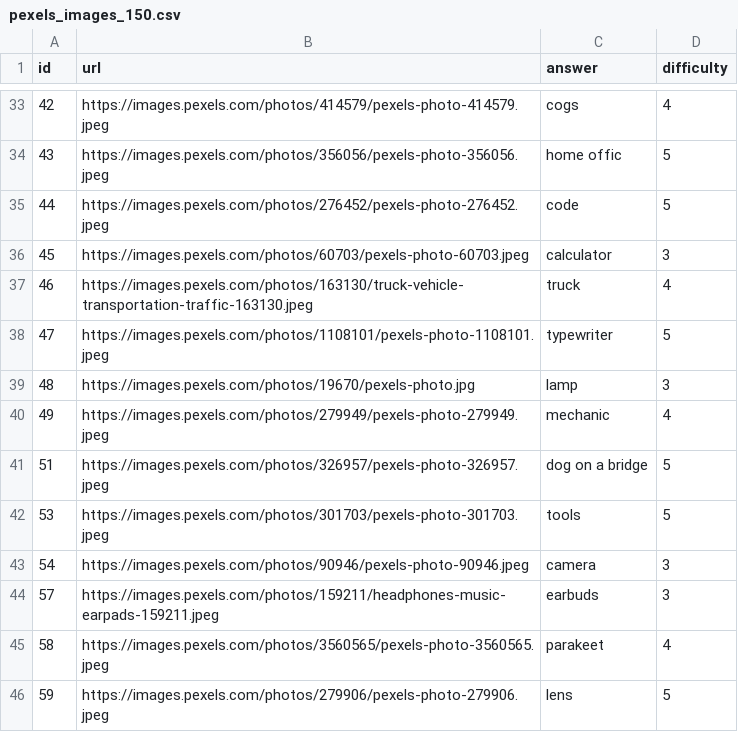
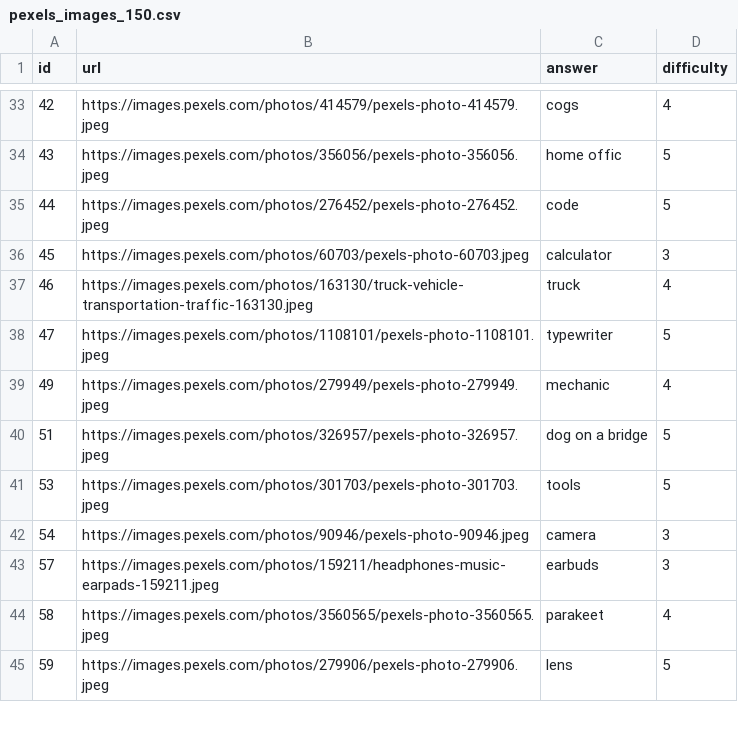
Before and after one commit to KatieM00/HyperPixation, a CSV file: src/data/pexels_images_150.csv, drawn as a sheet; only a part is shown, gaps mark what is left out.

```diff
--- a/src/data/pexels_images_150.csv
+++ b/src/data/pexels_images_150.csv
@@ -38,3 +38,2 @@ id,url,answer,difficulty
 47,https://images.pexels.com/photos/1108101/pexels-photo-1108101.jpeg,typewriter,5
-48,https://images.pexels.com/photos/19670/pexels-photo.jpg,lamp,3
 49,https://images.pexels.com/photos/279949/pexels-photo-279949.jpeg,mechanic,4
```
Also changed, not shown: 6 other files.
